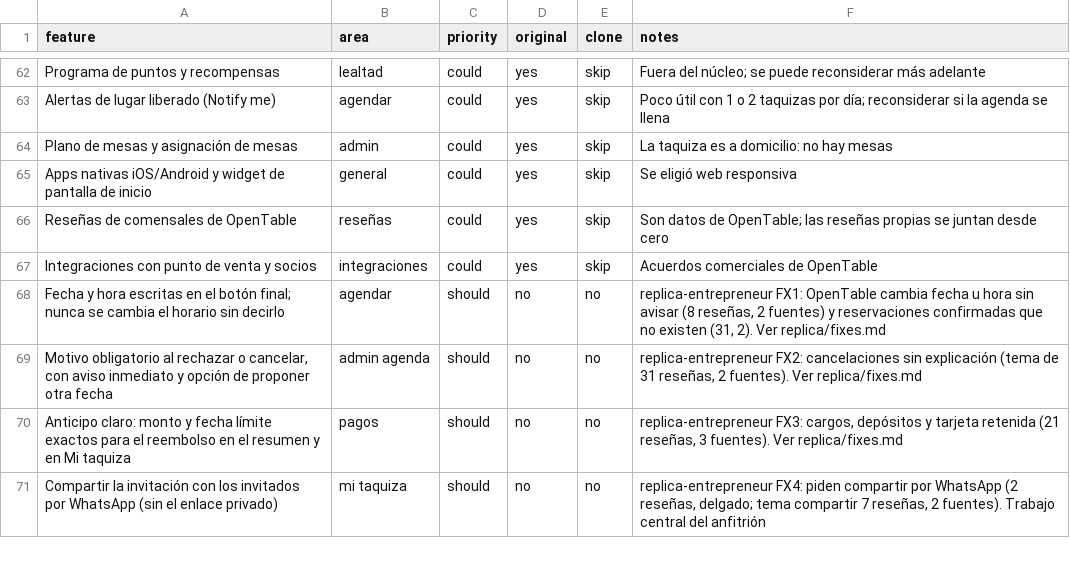
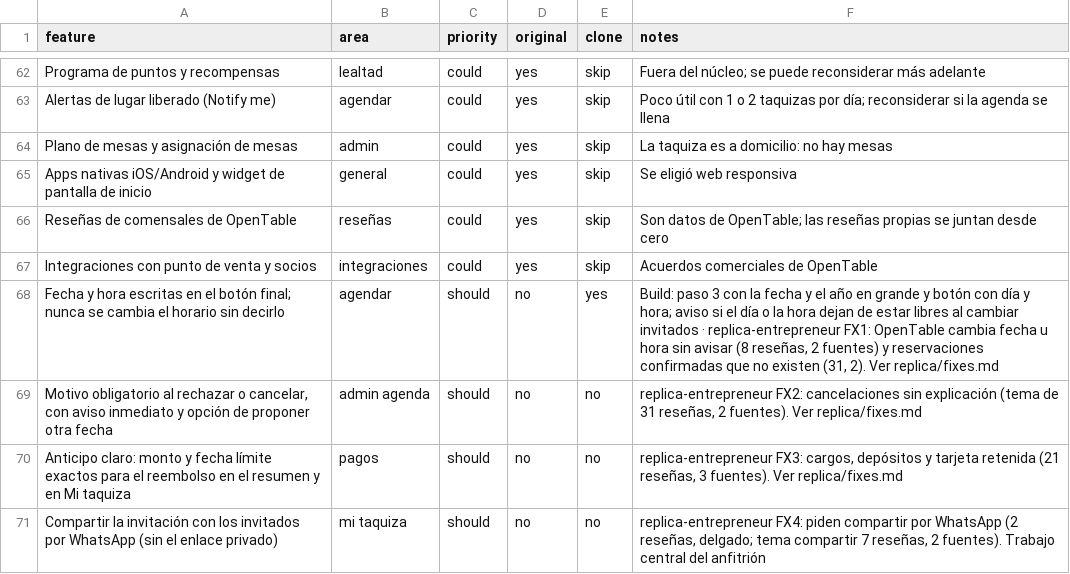
Before and after one commit to manuel836/Replica-, a CSV file: replica/features.csv, drawn as a sheet; only a part is shown, gaps mark what is left out.

```diff
--- a/replica/features.csv
+++ b/replica/features.csv
@@ -67,3 +67,3 @@ Reseñas de comensales de OpenTable,reseñas,could,yes,skip,Son datos de OpenTab
 Integraciones con punto de venta y socios,integraciones,could,yes,skip,Acuerdos comerciales de OpenTable
-Fecha y hora escritas en el botón final; nunca se cambia el horario sin decirlo,agendar,should,no,no,"replica-entrepreneur FX1: OpenTable cambia fecha u hora sin avisar (8 reseñas, 2 fuentes) y reservaciones confirmadas que no existen (31, 2). Ver replica/fixes.md"
+Fecha y hora escritas en el botón final; nunca se cambia el horario sin decirlo,agendar,should,no,yes,"Build: paso 3 con la fecha y el año en grande y botón con día y hora; aviso si el día o la hora dejan de estar libres al cambiar invitados · replica-entrepreneur FX1: OpenTable cambia fecha u hora sin avisar (8 reseñas, 2 fuentes) y reservaciones confirmadas que no existen (31, 2). Ver replica/fixes.md"
 "Motivo obligatorio al rechazar o cancelar, con aviso inmediato y opción de proponer otra fecha",admin agenda,should,no,no,"replica-entrepreneur FX2: cancelaciones sin explicación (tema de 31 reseñas, 2 fuentes). Ver replica/fixes.md"
```
Also changed, not shown: 4 other files.
